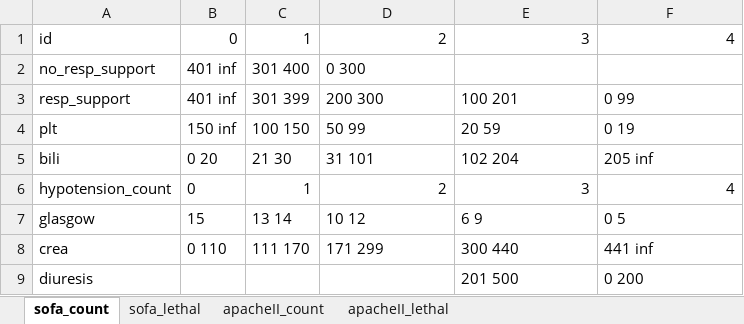
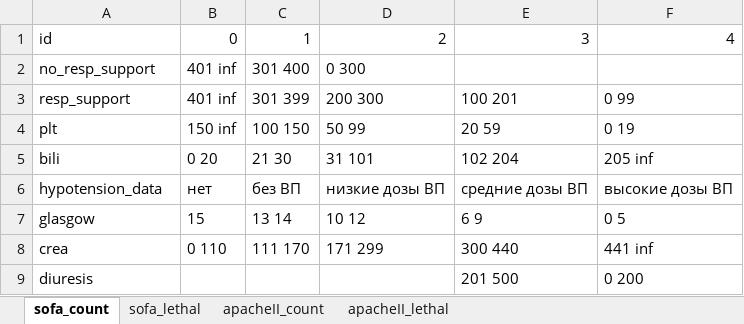
Before and after one commit to EgorVjalkov/OA_calc, an Excel workbook: oac/program_logic/data/scales.xlsx, sheet sofa_count, drawn as a sheet; values as stored, in another font and other column widths than the file's, no borders; removed rows and columns are numbered as before the commit, all else as after; the diff names each change by its address in the sheet, - before the commit and + after, or states it on an @@ line.

```diff
--- a/oac/program_logic/data/scales.xlsx (sheet sofa_count)
+++ b/oac/program_logic/data/scales.xlsx (sheet sofa_count)
-row 6: hypotension_count | 0 | 1 | 2 | 3 | 4
+row 6: hypotension_data | нет | без ВП | низкие дозы ВП | средние дозы ВП | высокие дозы ВП
```
Also changed, not shown: oac/program_logic/data/parameters.xlsx, 8 other files.
